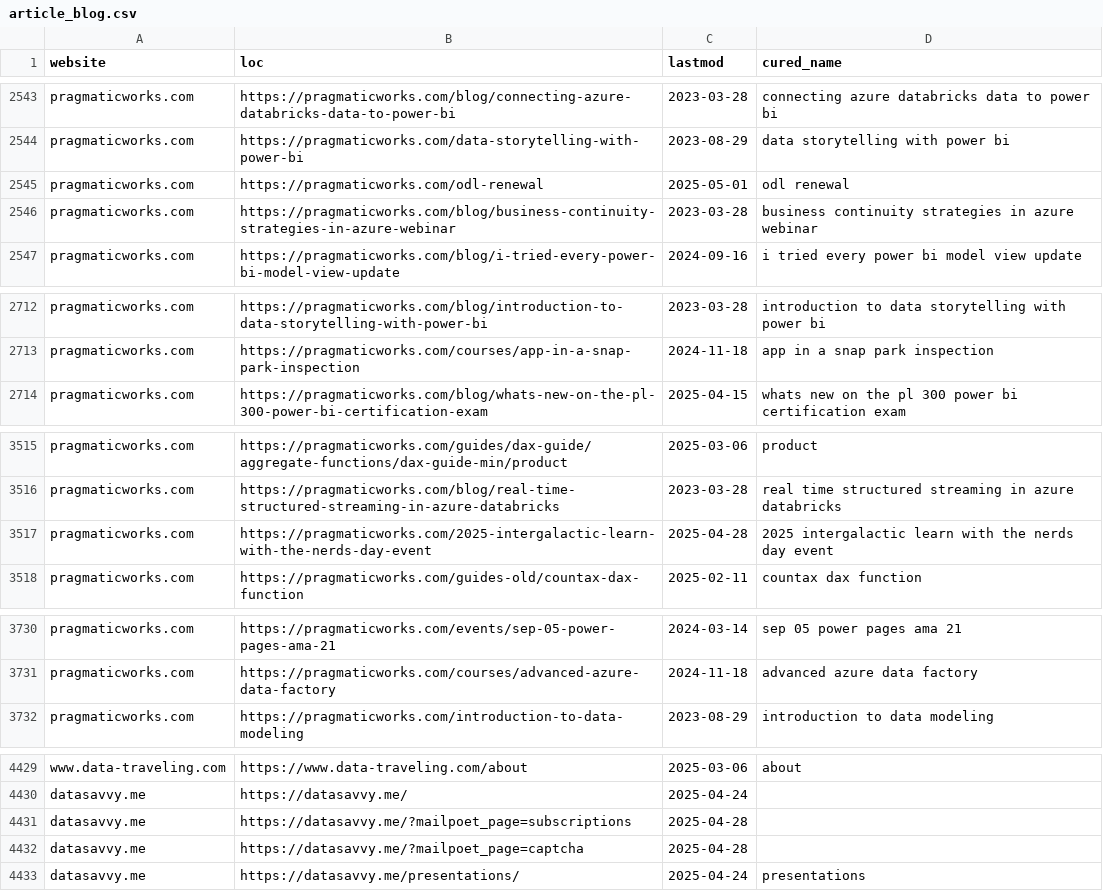
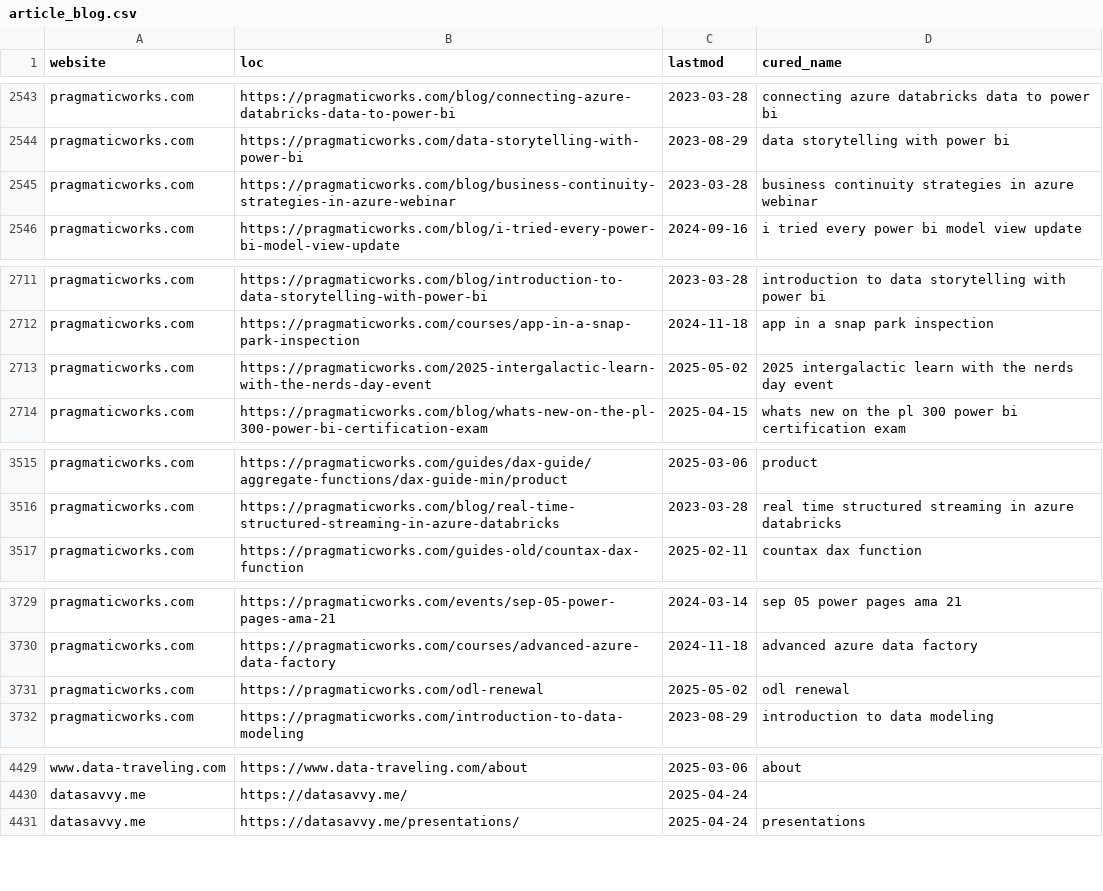
Before and after one commit to julian-passebecq/newsai_script, a CSV file: data/article_blog.csv, drawn as a sheet; only a part is shown, gaps mark what is left out; the diff covers the shown part only.

```diff
--- a/data/article_blog.csv
+++ b/data/article_blog.csv
@@ -2544,3 +2544,2 @@ pragmaticworks.com,https://pragmaticworks.com/blog/connecting-azure-databricks-d
 pragmaticworks.com,https://pragmaticworks.com/data-storytelling-with-power-bi,2023-08-29,data storytelling with power bi
-pragmaticworks.com,https://pragmaticworks.com/odl-renewal,2025-05-01,odl renewal
 pragmaticworks.com,https://pragmaticworks.com/blog/business-continuity-strategies-in-azure-webinar,2023-03-28,business continuity strategies in azure webinar
@@ -2713,2 +2712,3 @@ pragmaticworks.com,https://pragmaticworks.com/blog/introduction-to-data-storytel
 pragmaticworks.com,https://pragmaticworks.com/courses/app-in-a-snap-park-inspection,2024-11-18,app in a snap park inspection
+pragmaticworks.com,https://pragmaticworks.com/2025-intergalactic-learn-with-the-nerds-day-event,2025-05-02,2025 intergalactic learn with the nerds day event
 pragmaticworks.com,https://pragmaticworks.com/blog/whats-new-on-the-pl-300-power-bi-certification-exam,2025-04-15,whats new on the pl 300 power bi certification exam
@@ -3516,3 +3516,2 @@ pragmaticworks.com,https://pragmaticworks.com/guides/dax-guide/aggregate-functio
 pragmaticworks.com,https://pragmaticworks.com/blog/real-time-structured-streaming-in-azure-databricks,2023-03-28,real time structured streaming in azure databricks
-pragmaticworks.com,https://pragmaticworks.com/2025-intergalactic-learn-with-the-nerds-day-event,2025-04-28,2025 intergalactic learn with the nerds day event
 pragmaticworks.com,https://pragmaticworks.com/guides-old/countax-dax-function,2025-02-11,countax dax function
@@ -3731,2 +3730,3 @@ pragmaticworks.com,https://pragmaticworks.com/events/sep-05-power-pages-ama-21,2
 pragmaticworks.com,https://pragmaticworks.com/courses/advanced-azure-data-factory,2024-11-18,advanced azure data factory
+pragmaticworks.com,https://pragmaticworks.com/odl-renewal,2025-05-02,odl renewal
 pragmaticworks.com,https://pragmaticworks.com/introduction-to-data-modeling,2023-08-29,introduction to data modeling
@@ -4430,4 +4430,2 @@ www.data-traveling.com,https://www.data-traveling.com/about,2025-03-06,about
 datasavvy.me,https://datasavvy.me/,2025-04-24,
-datasavvy.me,https://datasavvy.me/?mailpoet_page=subscriptions,2025-04-28,
-datasavvy.me,https://datasavvy.me/?mailpoet_page=captcha,2025-04-28,
 datasavvy.me,https://datasavvy.me/presentations/,2025-04-24,presentations
```
Also changed, not shown: 42 moved rows elsewhere in this file, data/sitemap.csv.
